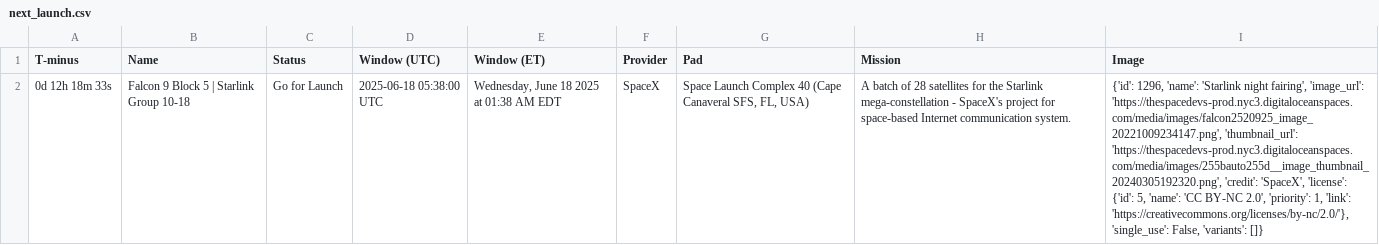
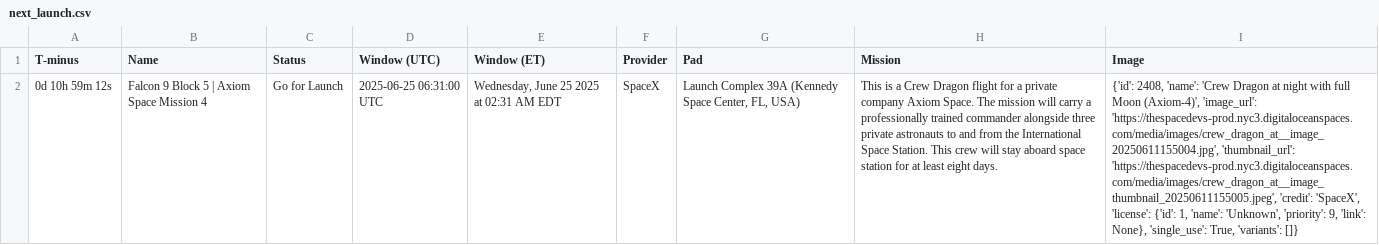
Before and after one commit to cissel/discordBot, a CSV file: outputs/space/next_launch.csv, drawn as a sheet; the diff names each change by its address in the sheet, - before the commit and + after, or states it on an @@ line.

Commit message:
updated outputs

```diff
--- a/outputs/space/next_launch.csv
+++ b/outputs/space/next_launch.csv
-A2 (T-minus): 0d 12h 18m 33s
+A2 (T-minus): 0d 10h 59m 12s
-B2 (Name): Falcon 9 Block 5 | Starlink Group 10-18
+B2 (Name): Falcon 9 Block 5 | Axiom Space Mission 4
-D2 (Window (UTC)): 2025-06-18 05:38:00 UTC
+D2 (Window (UTC)): 2025-06-25 06:31:00 UTC
-E2 (Window (ET)): Wednesday, June 18 2025 at 01:38 AM EDT
+E2 (Window (ET)): Wednesday, June 25 2025 at 02:31 AM EDT
-G2 (Pad): Space Launch Complex 40 (Cape Canaveral SFS, FL, USA)
+G2 (Pad): Launch Complex 39A (Kennedy Space Center, FL, USA)
-H2 (Mission): A batch of 28 satellites for the Starlink mega-constellation - SpaceX's project for space-based Internet communication system.
+H2 (Mission): This is a Crew Dragon flight for a private company Axiom Space. The mission will carry a professionally trained commander alongside three private astronauts to and from the International Space Station. This crew will stay aboard space station for at least eight days.
-I2 (Image): {'id': 1296, 'name': 'Starlink night fairing', 'image_url': 'https://thespacedevs-prod.nyc3.digitaloceanspaces.com/media/images/falcon2520925_image_20221009234147.png', 'thumbnail_url': 'https://thespacedevs-prod.nyc3.digitaloceanspaces.com/media/images/255bauto255d__image_thumbnail_20240305192320.png', 'credit': 'SpaceX', 'license': {'id': 5, 'name': 'CC BY-NC 2.0', 'priority': 1, 'link': 'https://creativecommons.org/licenses/by-nc/2.0/'}, 'single_use': False, 'variants': []}
+I2 (Image): {'id': 2408, 'name': 'Crew Dragon at night with full Moon (Axiom-4)', 'image_url': 'https://thespacedevs-prod.nyc3.digitaloceanspaces.com/media/images/crew_dragon_at__image_20250611155004.jpg', 'thumbnail_url': 'https://thespacedevs-prod.nyc3.digitaloceanspaces.com/media/images/crew_dragon_at__image_thumbnail_20250611155005.jpeg', 'credit': 'SpaceX', 'license': {'id': 1, 'name': 'Unknown', 'priority': 9, 'link': None}, 'single_use': True, 'variants': []}
```
Also changed, not shown: 8 other files.
